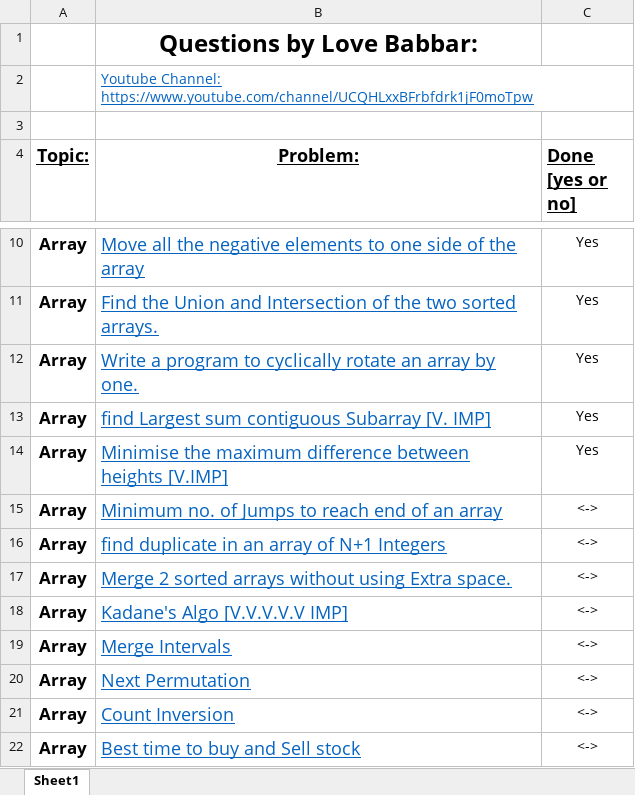
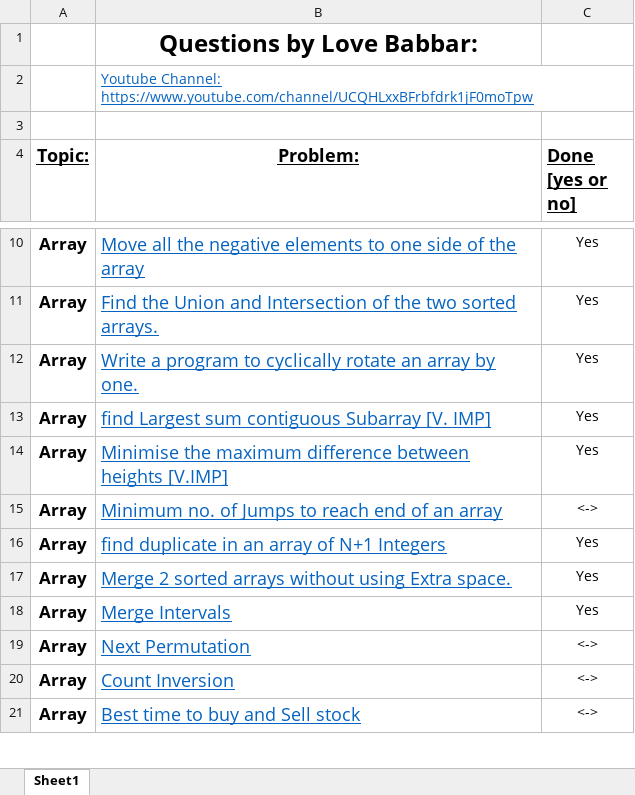
Before and after one commit to abhijithnair27/Love-Babbar-problem-set, an Excel workbook: FINAL450.xlsx, sheet Sheet1, drawn as a sheet; only a part is shown, gaps mark what is left out; values as stored, in another font and other column widths than the file's, no borders; removed rows and columns are numbered as before the commit, all else as after; the diff names each change by its address in the sheet, - before the commit and + after, or states it on an @@ line.

```diff
--- a/FINAL450.xlsx (sheet Sheet1)
+++ b/FINAL450.xlsx (sheet Sheet1)
-C16:C17 (Done [yes or no]): <->
+C16:C17 (Done [yes or no]): Yes
-row 18: Array | Kadane's Algo [V.V.V.V.V IMP] | <->
-C18 (Done [yes or no]): <->
+C18 (Done [yes or no]): Yes
```
Also changed, not shown: 3 other files.
